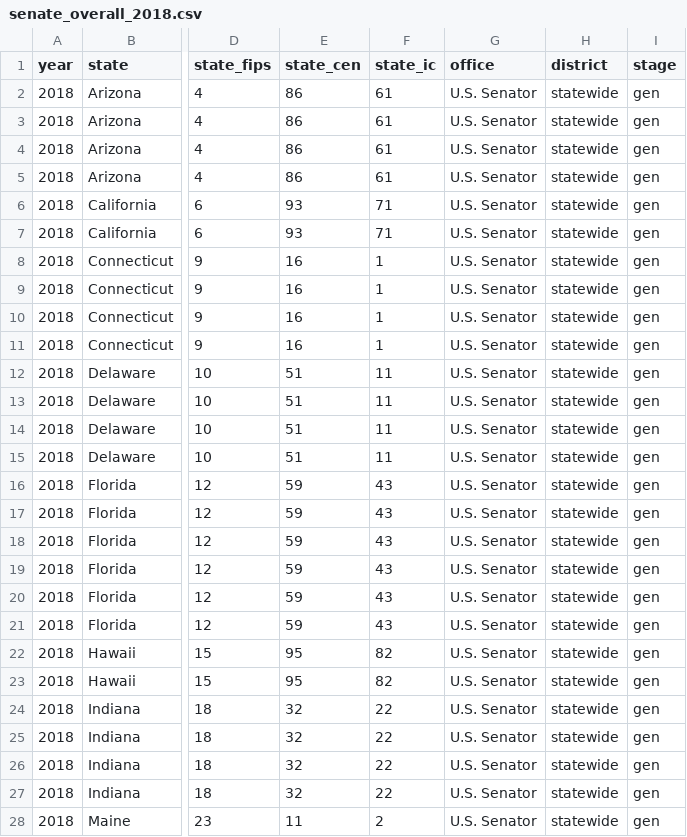
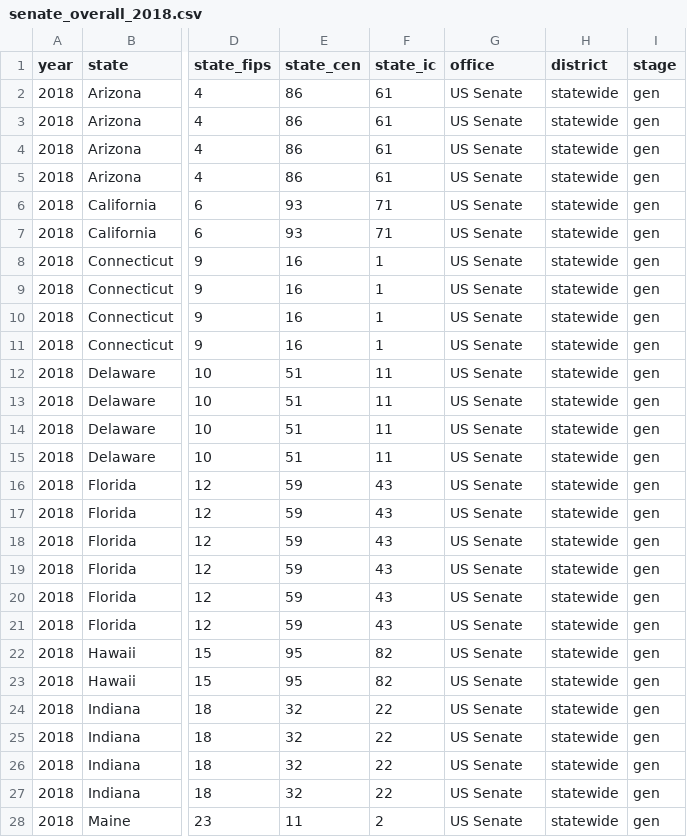
Before and after one commit to MEDSL/2018-elections-official, a CSV file: senate_overall_2018.csv, drawn as a sheet; only a part is shown, gaps mark what is left out; the diff covers the shown part only; the diff names each change by its address in the sheet, - before the commit and + after, or states it on an @@ line.

Commit message:
Update senate data

```diff
--- a/senate_overall_2018.csv
+++ b/senate_overall_2018.csv
-G2:G28 (office): U.S. Senator
+G2:G28 (office): US Senate
```
Also changed, not shown: 149 edited cells elsewhere in this file.
